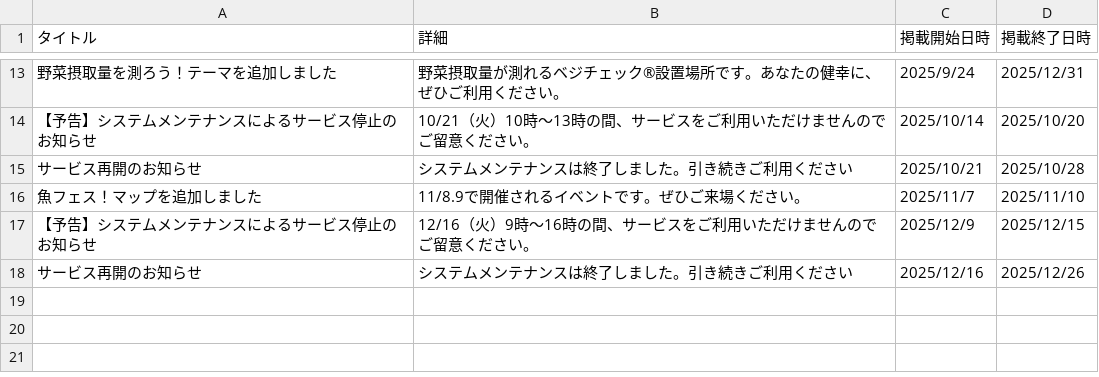
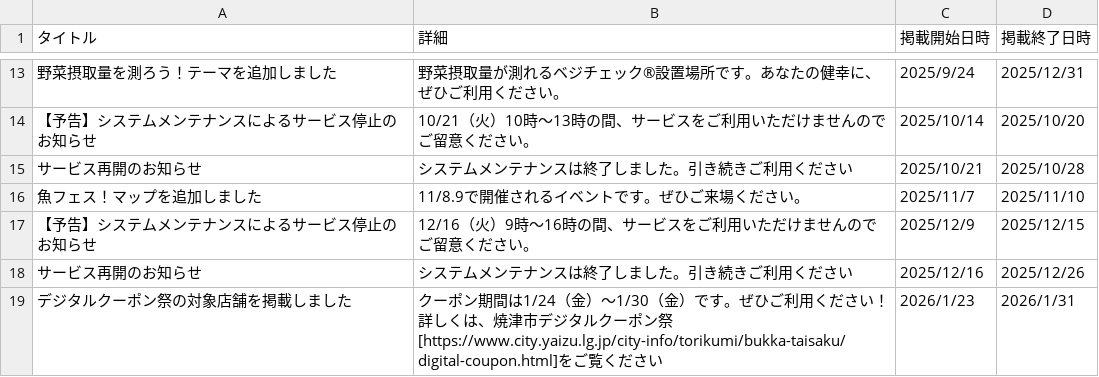
Before and after one commit to yaizu-city/app, a CSV file: お知らせ.csv, drawn as a sheet; only a part is shown, gaps mark what is left out; the diff names each change by its address in the sheet, - before the commit and + after, or states it on an @@ line.

Commit message:
お知らせの更新（クーポン店舗掲載）

```diff
--- a/お知らせ.csv
+++ b/お知らせ.csv
+row 19: デジタルクーポン祭の対象店舗を掲載しました | クーポン期間は1/24（金）～1/30（金）です。ぜひご利用ください！詳しくは、焼津市デジタルクーポン祭[https://www.city.yaizu.lg.jp/city-info/torikumi/bukka-taisaku/digital-coupon.html]をご覧ください | 2026/1/23 | 2026/1/31
```
